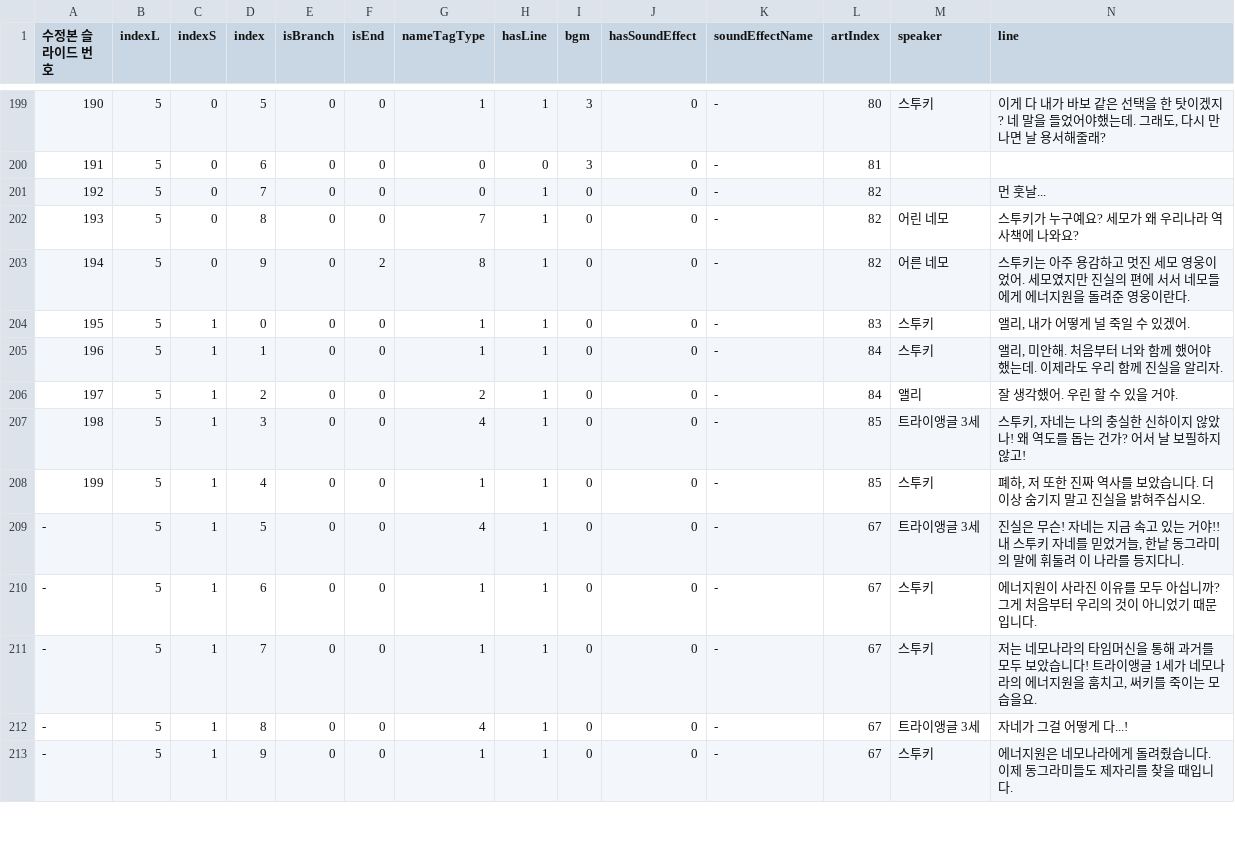
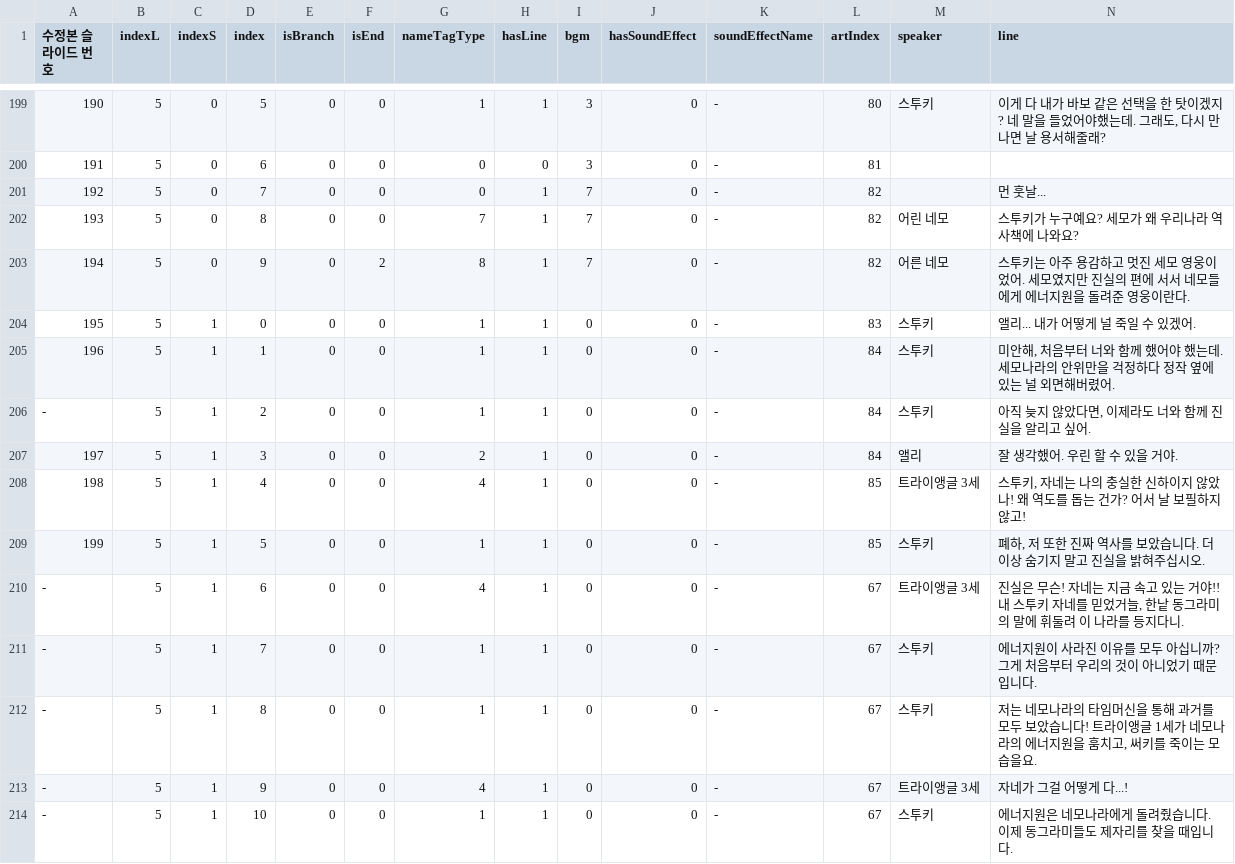
Before and after one commit to irenelynnq/2020instell_HERO, a CSV file: assets/data/heroSceneData.csv, drawn as a sheet; only a part is shown, gaps mark what is left out; addresses are those after the commit; rows hold the shown columns only; the diff covers the shown part only; the diff names each change by its address in the sheet, - before the commit and + after, or states it on an @@ line.

Commit message:
데이터 수정

```diff
--- a/assets/data/heroSceneData.csv
+++ b/assets/data/heroSceneData.csv
-I201:I203 (bgm): 0
+I201:I203 (bgm): 7
-N204 (line): 앨리, 내가 어떻게 널 죽일 수 있겠어.
+N204 (line): 앨리... 내가 어떻게 널 죽일 수 있겠어.
-N205 (line): 앨리, 미안해. 처음부터 너와 함께 했어야 했는데. 이제라도 우리 함께 진실을 알리자.
+N205 (line): 미안해, 처음부터 너와 함께 했어야 했는데. 세모나라의 안위만을 걱정하다 정작 옆에 있는 널 외면해버렸어.
+row 206: - | 5 | 1 | 2 | 0 | 0 | 1 | 1 | 0 | 0 | - | 84 | 스투키 | 아직 늦지 않았다면, 이제라도 너와 함께 진실을 알리고 싶어.
-D207 (index): 2
+D207 (index): 3
-D208 (index): 3
+D208 (index): 4
-D209 (index): 4
+D209 (index): 5
-D210 (index): 5
+D210 (index): 6
-D211 (index): 6
+D211 (index): 7
-D212 (index): 7
+D212 (index): 8
-D213 (index): 8
+D213 (index): 9
-D214 (index): 9
+D214 (index): 10
```
Also changed, not shown: 5 added rows, 65 edited cells and row numbers in column A elsewhere in this file.
